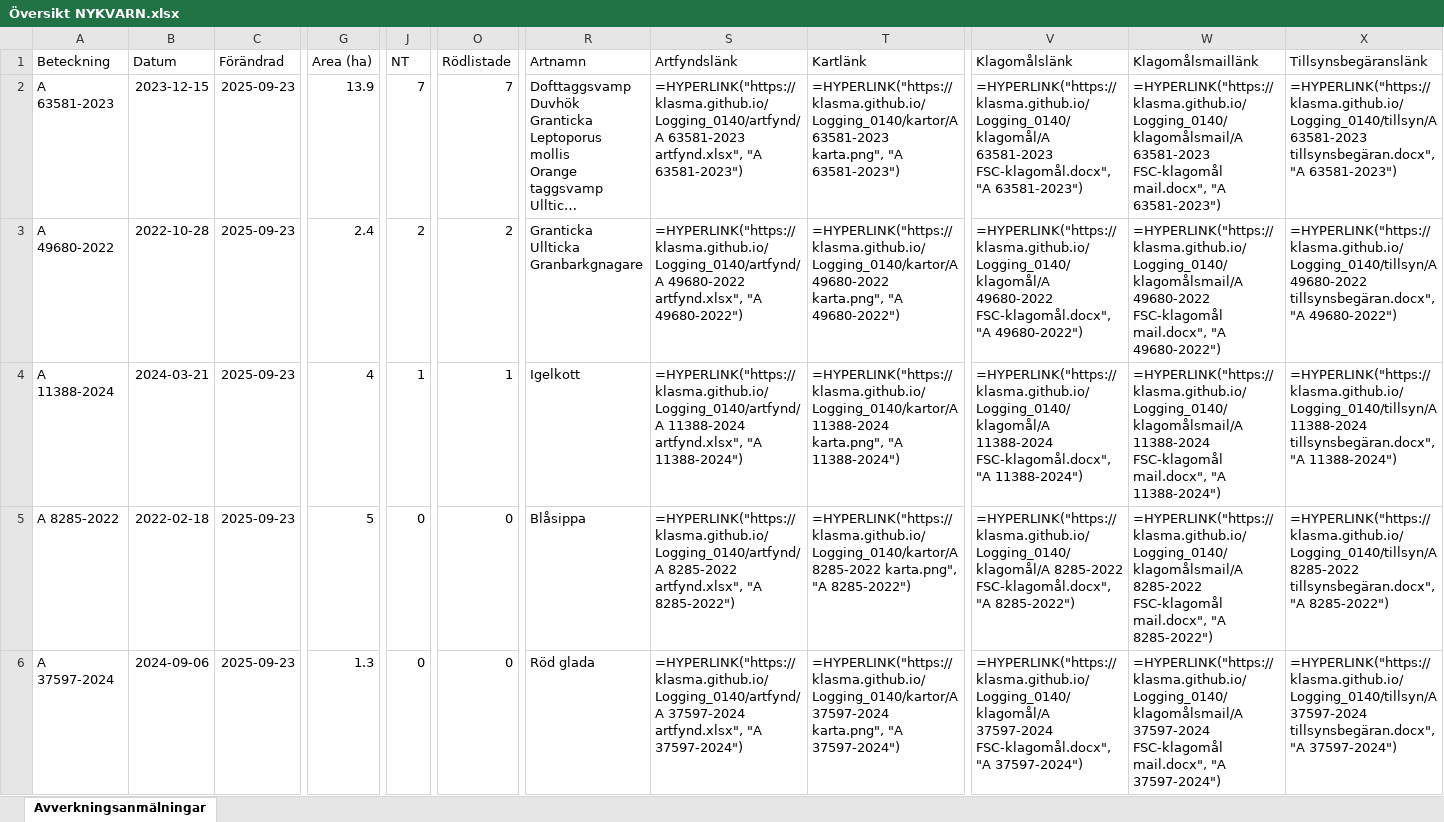
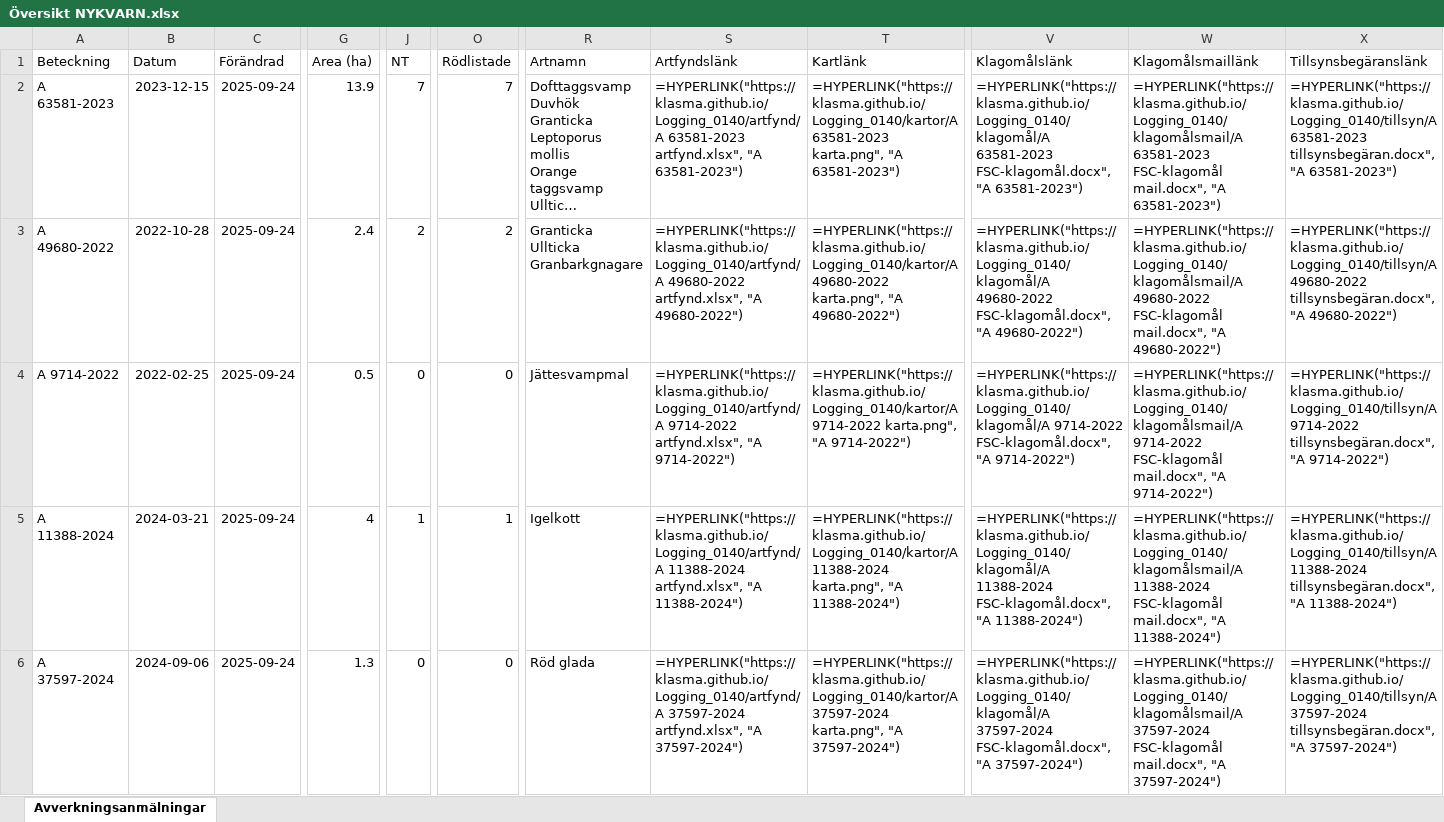
Before and after one commit to klasma/Logging_0140, an Excel workbook: Översikt NYKVARN.xlsx, sheet Avverkningsanmälningar, drawn as a sheet; only a part is shown, gaps mark what is left out; long unchanged cells end in …; values as stored, in another font and other column widths than the file's, no borders; formulas without a stored value are shown as written; the diff covers the shown part only; the diff names each change by its address in the sheet, - before the commit and + after, or states it on an @@ line.

```diff
--- a/Översikt NYKVARN.xlsx (sheet Avverkningsanmälningar)
+++ b/Översikt NYKVARN.xlsx (sheet Avverkningsanmälningar)
-C2:C6 (Förändrad): 2025-09-23
+C2:C6 (Förändrad): 2025-09-24
-A4 (Beteckning): A 11388-2024
+A4 (Beteckning): A 9714-2022
-B4 (Datum): 2024-03-21
+B4 (Datum): 2022-02-25
-G4 (Area (ha)): 4
+G4 (Area (ha)): 0.5
-J4 (NT): 1
+J4 (NT): 0
-O4 (Rödlistade): 1
+O4 (Rödlistade): 0
-R4 (Artnamn): Igelkott
+R4 (Artnamn): Jättesvampmal
-S4 (Artfyndslänk): =HYPERLINK("https://klasma.github.io/Logging_0140/artfynd/A 11388-2024 artfynd.xlsx", "A 11388-2024")
+S4 (Artfyndslänk): =HYPERLINK("https://klasma.github.io/Logging_0140/artfynd/A 9714-2022 artfynd.xlsx", "A 9714-2022")
-T4 (Kartlänk): =HYPERLINK("https://klasma.github.io/Logging_0140/kartor/A 11388-2024 karta.png", "A 11388-2024")
+T4 (Kartlänk): =HYPERLINK("https://klasma.github.io/Logging_0140/kartor/A 9714-2022 karta.png", "A 9714-2022")
-V4 (Klagomålslänk): =HYPERLINK("https://klasma.github.io/Logging_0140/klagomål/A 11388-2024 FSC-klagomål.docx", "A 11388-2024")
+V4 (Klagomålslänk): =HYPERLINK("https://klasma.github.io/Logging_0140/klagomål/A 9714-2022 FSC-klagomål.docx", "A 9714-2022")
-W4 (Klagomålsmaillänk): =HYPERLINK("https://klasma.github.io/Logging_0140/klagomålsmail/A 11388-2024 FSC-klagomål mail.docx", "A 11388-2024")
+W4 (Klagomålsmaillänk): =HYPERLINK("https://klasma.github.io/Logging_0140/klagomålsmail/A 9714-2022 FSC-klagomål mail.docx", "A 9714-2022")
-X4 (Tillsynsbegäranslänk): =HYPERLINK("https://klasma.github.io/Logging_0140/tillsyn/A 11388-2024 tillsynsbegäran.docx", "A 11388-2024")
+X4 (Tillsynsbegäranslänk): =HYPERLINK("https://klasma.github.io/Logging_0140/tillsyn/A 9714-2022 tillsynsbegäran.docx", "A 9714-2022")
-A5 (Beteckning): A 8285-2022
+A5 (Beteckning): A 11388-2024
-B5 (Datum): 2022-02-18
+B5 (Datum): 2024-03-21
-G5 (Area (ha)): 5
+G5 (Area (ha)): 4
-J5 (NT): 0
+J5 (NT): 1
-O5 (Rödlistade): 0
+O5 (Rödlistade): 1
-R5 (Artnamn): Blåsippa
+R5 (Artnamn): Igelkott
-S5 (Artfyndslänk): =HYPERLINK("https://klasma.github.io/Logging_0140/artfynd/A 8285-2022 artfynd.xlsx", "A 8285-2022")
+S5 (Artfyndslänk): =HYPERLINK("https://klasma.github.io/Logging_0140/artfynd/A 11388-2024 artfynd.xlsx", "A 11388-2024")
-T5 (Kartlänk): =HYPERLINK("https://klasma.github.io/Logging_0140/kartor/A 8285-2022 karta.png", "A 8285-2022")
+T5 (Kartlänk): =HYPERLINK("https://klasma.github.io/Logging_0140/kartor/A 11388-2024 karta.png", "A 11388-2024")
-V5 (Klagomålslänk): =HYPERLINK("https://klasma.github.io/Logging_0140/klagomål/A 8285-2022 FSC-klagomål.docx", "A 8285-2022")
+V5 (Klagomålslänk): =HYPERLINK("https://klasma.github.io/Logging_0140/klagomål/A 11388-2024 FSC-klagomål.docx", "A 11388-2024")
-W5 (Klagomålsmaillänk): =HYPERLINK("https://klasma.github.io/Logging_0140/klagomålsmail/A 8285-2022 FSC-klagomål mail.docx", "A 8285-2022")
+W5 (Klagomålsmaillänk): =HYPERLINK("https://klasma.github.io/Logging_0140/klagomålsmail/A 11388-2024 FSC-klagomål mail.docx", "A 11388-2024")
-X5 (Tillsynsbegäranslänk): =HYPERLINK("https://klasma.github.io/Logging_0140/tillsyn/A 8285-2022 tillsynsbegäran.docx", "A 8285-2022")
+X5 (Tillsynsbegäranslänk): =HYPERLINK("https://klasma.github.io/Logging_0140/tillsyn/A 11388-2024 tillsynsbegäran.docx", "A 11388-2024")
```
Also changed, not shown: 335 edited cells elsewhere in this sheet, artfynd/A 11388-2024 artfynd.xlsx, artfynd/A 23279-2025 artfynd.xlsx, 36 other files.
